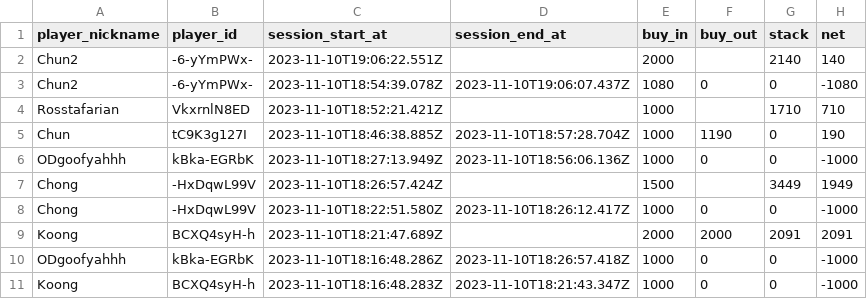
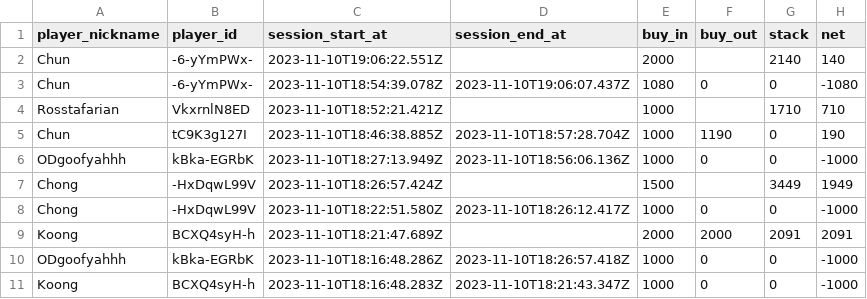
Before and after one commit to samfeldman824/putr, a CSV file: ledgers/ledger11_10.csv, drawn as a sheet.

Commit message:
chun name update

```diff
--- a/ledgers/ledger11_10.csv
+++ b/ledgers/ledger11_10.csv
@@ -1,4 +1,4 @@
 player_nickname,player_id,session_start_at,session_end_at,buy_in,buy_out,stack,net
-"Chun2",-6-yYmPWx-,2023-11-10T19:06:22.551Z,,2000,,2140,140
-"Chun2",-6-yYmPWx-,2023-11-10T18:54:39.078Z,2023-11-10T19:06:07.437Z,1080,0,0,-1080
+"Chun",-6-yYmPWx-,2023-11-10T19:06:22.551Z,,2000,,2140,140
+"Chun",-6-yYmPWx-,2023-11-10T18:54:39.078Z,2023-11-10T19:06:07.437Z,1080,0,0,-1080
 "Rosstafarian",VkxrnlN8ED,2023-11-10T18:52:21.421Z,,1000,,1710,710
```
Also changed, not shown: 1 other file.
